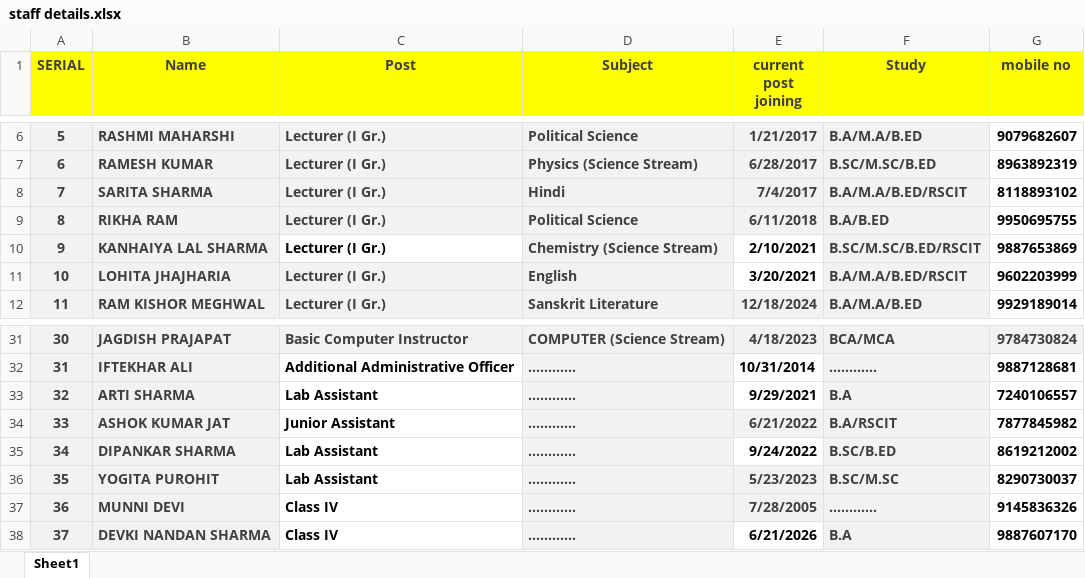
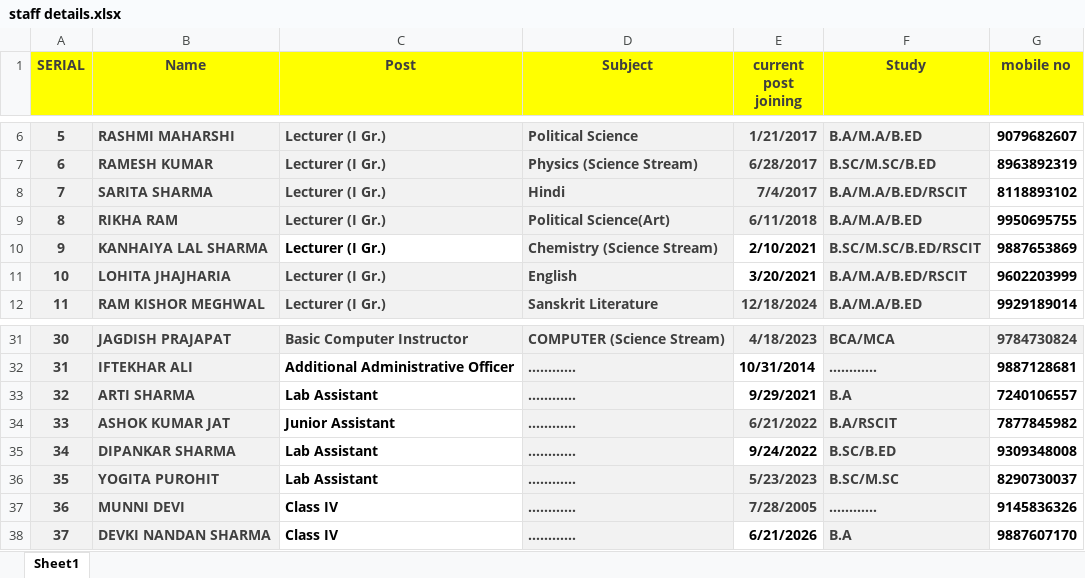
Before and after one commit to Jkp97847/pm_shri_rajaldesar, an Excel workbook: staff/staff details.xlsx, sheet Sheet1, drawn as a sheet; only a part is shown, gaps mark what is left out; values as stored, in another font and other column widths than the file's, no borders; table styles not drawn; the diff names each change by its address in the sheet, - before the commit and + after, or states it on an @@ line.

Commit message:
fix: Update mobile number for #34 Dipankar Sharma to 9309348008

```diff
--- a/staff/staff details.xlsx (sheet Sheet1)
+++ b/staff/staff details.xlsx (sheet Sheet1)
-D9 (Subject): Political Science
+D9 (Subject): Political Science(Art)
-F9 (Study): B.A/B.ED
+F9 (Study): B.A/M.A/B.ED
-G35 (mobile no): 8619212002
+G35 (mobile no): 9309348008
```
Also changed, not shown: 2 other files.
